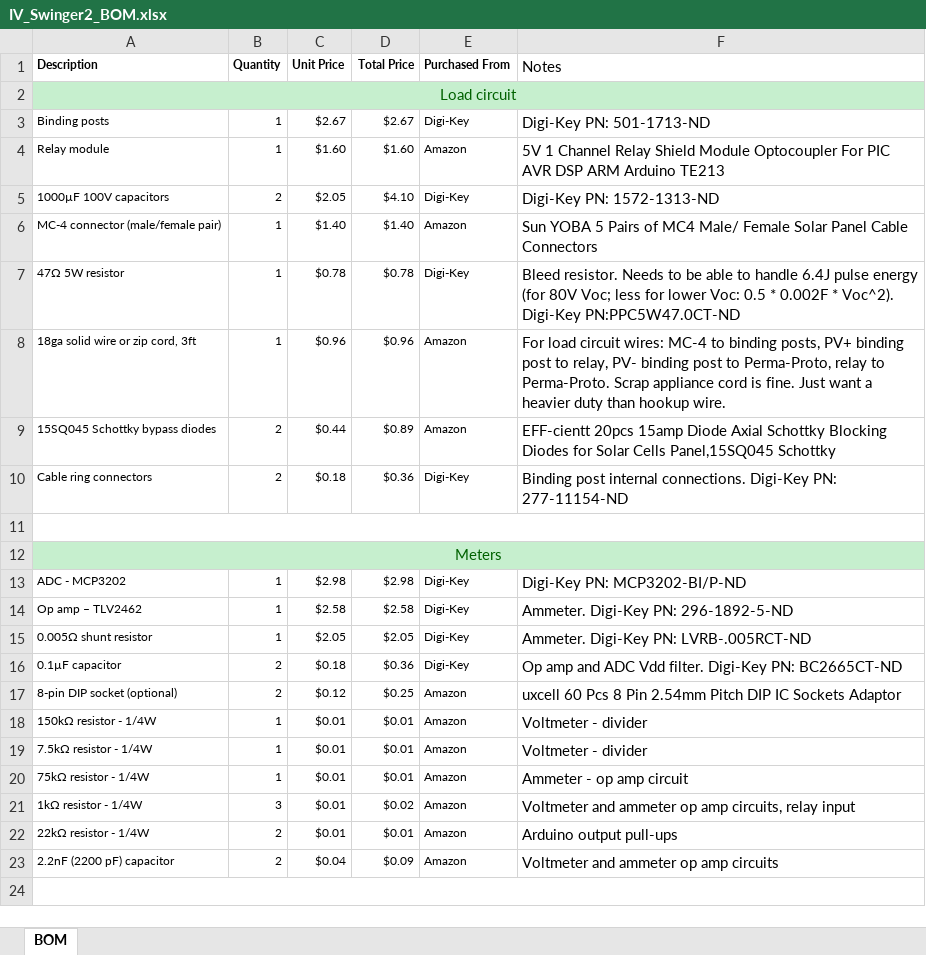
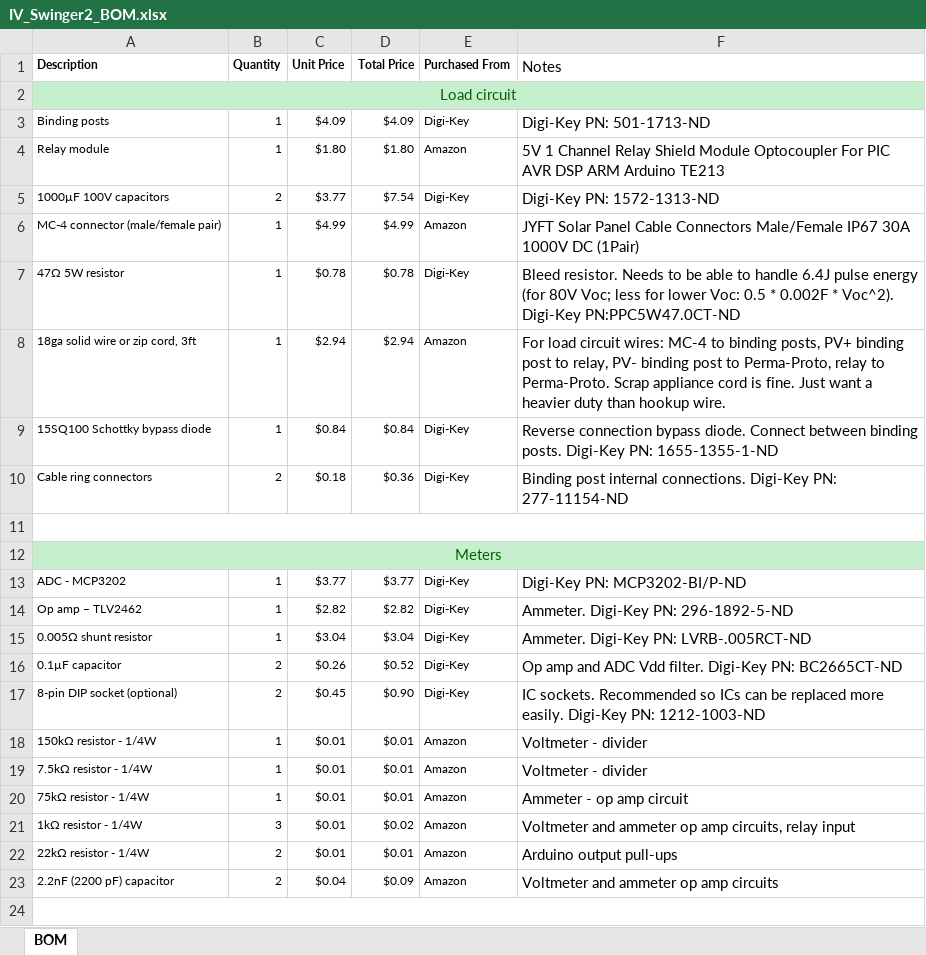
Before and after one commit to csatt/IV_Swinger, an Excel workbook: docs/IV_Swinger2/Perma_Proto_construction/IV_Swinger2_BOM.xlsx, sheet BOM, drawn as a sheet; only a part is shown; values as stored, in another font and other column widths than the file's, no borders; conditional formats not drawn; removed rows and columns are numbered as before the commit, all else as after; the diff covers the shown part only; the diff names each change by its address in the sheet, - before the commit and + after, or states it on an @@ line.

Commit message:
Update files for original (Perma-Proto) Instructable
Updated the step-by-step doc and BOMs for the Perma-Proto version. Adds info on FET version in Step 1. BOM has updated Digi-Key link with alternate parts.

```diff
--- a/docs/IV_Swinger2/Perma_Proto_construction/IV_Swinger2_BOM.xlsx (sheet BOM)
+++ b/docs/IV_Swinger2/Perma_Proto_construction/IV_Swinger2_BOM.xlsx (sheet BOM)
-C3 (Unit Price): $2.67
+C3 (Unit Price): $4.09
-D3 (Total Price): $2.67
+D3 (Total Price): $4.09
-C4 (Unit Price): $1.60
+C4 (Unit Price): $1.80
-D4 (Total Price): $1.60
+D4 (Total Price): $1.80
-C5 (Unit Price): $2.05
+C5 (Unit Price): $3.77
-D5 (Total Price): $4.10
+D5 (Total Price): $7.54
-C6 (Unit Price): $1.40
+C6 (Unit Price): $4.99
-D6 (Total Price): $1.40
+D6 (Total Price): $4.99
-F6 (Notes): Sun YOBA 5 Pairs of MC4 Male/ Female Solar Panel Cable Connectors
+F6 (Notes): JYFT Solar Panel Cable Connectors Male/Female IP67 30A 1000V DC (1Pair)
-C8 (Unit Price): $0.96
+C8 (Unit Price): $2.94
-D8 (Total Price): $0.96
+D8 (Total Price): $2.94
-row 9: 15SQ045 Schottky bypass diodes | 2 | $0.44 | $0.89 | Amazon | EFF-cientt 20pcs 15amp Diode Axial Schottky Blocking Diodes for Solar Cells Panel,15SQ045 Schottky
+row 9: 15SQ100 Schottky bypass diode | 1 | $0.84 | $0.84 | Digi-Key | Reverse connection bypass diode. Connect between binding posts. Digi-Key PN: 1655-1355-1-ND
-C13 (Unit Price): $2.98
+C13 (Unit Price): $3.77
-D13 (Total Price): $2.98
+D13 (Total Price): $3.77
-C14 (Unit Price): $2.58
+C14 (Unit Price): $2.82
-D14 (Total Price): $2.58
+D14 (Total Price): $2.82
-C15 (Unit Price): $2.05
+C15 (Unit Price): $3.04
-D15 (Total Price): $2.05
+D15 (Total Price): $3.04
-C16 (Unit Price): $0.18
+C16 (Unit Price): $0.26
-D16 (Total Price): $0.36
+D16 (Total Price): $0.52
-C17 (Unit Price): $0.12
+C17 (Unit Price): $0.45
-D17 (Total Price): $0.25
+D17 (Total Price): $0.90
-E17 (Purchased From): Amazon
+E17 (Purchased From): Digi-Key
-F17 (Notes): uxcell 60 Pcs 8 Pin 2.54mm Pitch DIP IC Sockets Adaptor
+F17 (Notes): IC sockets. Recommended so ICs can be replaced more easily. Digi-Key PN: 1212-1003-ND
```
Also changed, not shown: 5 added rows, 1 removed row and 10 edited cells elsewhere in this sheet, 5 other files.
